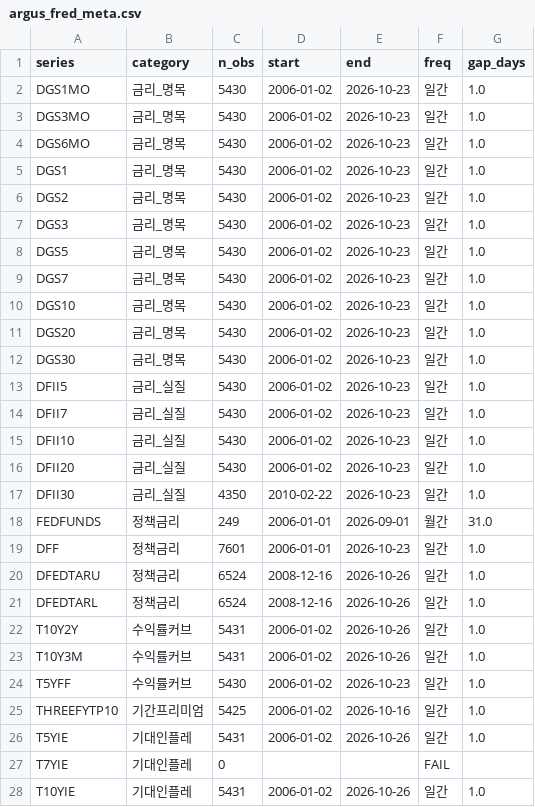
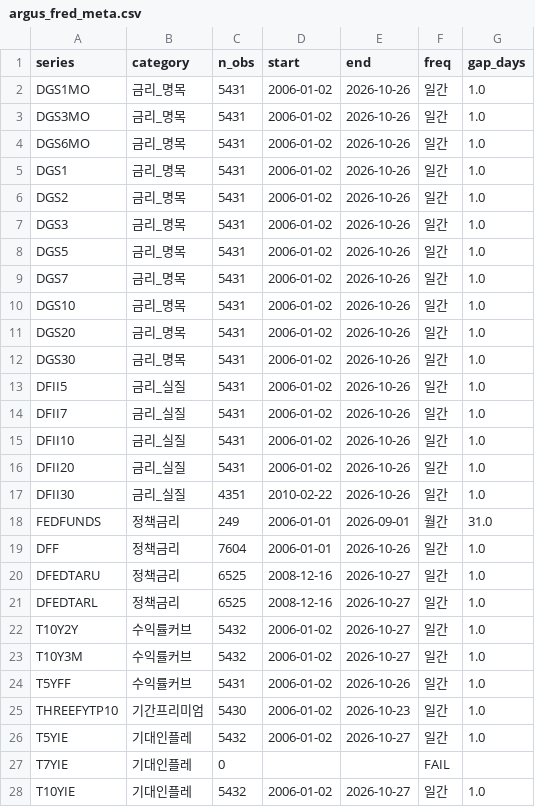
Before and after one commit to daifulee/argus-public-data, a CSV file: argus_fred_meta.csv, drawn as a sheet; only a part is shown; the diff covers the shown part only.

Commit message:
chore(data): FRED broad daily 2026-10-28 [skip ci]

```diff
--- a/argus_fred_meta.csv
+++ b/argus_fred_meta.csv
@@ -1,28 +1,28 @@
 series,category,n_obs,start,end,freq,gap_days
-DGS1MO,금리_명목,5430,2006-01-02,2026-10-23,일간,1.0
-DGS3MO,금리_명목,5430,2006-01-02,2026-10-23,일간,1.0
-DGS6MO,금리_명목,5430,2006-01-02,2026-10-23,일간,1.0
-DGS1,금리_명목,5430,2006-01-02,2026-10-23,일간,1.0
-DGS2,금리_명목,5430,2006-01-02,2026-10-23,일간,1.0
-DGS3,금리_명목,5430,2006-01-02,2026-10-23,일간,1.0
-DGS5,금리_명목,5430,2006-01-02,2026-10-23,일간,1.0
-DGS7,금리_명목,5430,2006-01-02,2026-10-23,일간,1.0
-DGS10,금리_명목,5430,2006-01-02,2026-10-23,일간,1.0
-DGS20,금리_명목,5430,2006-01-02,2026-10-23,일간,1.0
-DGS30,금리_명목,5430,2006-01-02,2026-10-23,일간,1.0
-DFII5,금리_실질,5430,2006-01-02,2026-10-23,일간,1.0
-DFII7,금리_실질,5430,2006-01-02,2026-10-23,일간,1.0
-DFII10,금리_실질,5430,2006-01-02,2026-10-23,일간,1.0
-DFII20,금리_실질,5430,2006-01-02,2026-10-23,일간,1.0
-DFII30,금리_실질,4350,2010-02-22,2026-10-23,일간,1.0
+DGS1MO,금리_명목,5431,2006-01-02,2026-10-26,일간,1.0
+DGS3MO,금리_명목,5431,2006-01-02,2026-10-26,일간,1.0
+DGS6MO,금리_명목,5431,2006-01-02,2026-10-26,일간,1.0
+DGS1,금리_명목,5431,2006-01-02,2026-10-26,일간,1.0
+DGS2,금리_명목,5431,2006-01-02,2026-10-26,일간,1.0
+DGS3,금리_명목,5431,2006-01-02,2026-10-26,일간,1.0
+DGS5,금리_명목,5431,2006-01-02,2026-10-26,일간,1.0
+DGS7,금리_명목,5431,2006-01-02,2026-10-26,일간,1.0
+DGS10,금리_명목,5431,2006-01-02,2026-10-26,일간,1.0
+DGS20,금리_명목,5431,2006-01-02,2026-10-26,일간,1.0
+DGS30,금리_명목,5431,2006-01-02,2026-10-26,일간,1.0
+DFII5,금리_실질,5431,2006-01-02,2026-10-26,일간,1.0
+DFII7,금리_실질,5431,2006-01-02,2026-10-26,일간,1.0
+DFII10,금리_실질,5431,2006-01-02,2026-10-26,일간,1.0
+DFII20,금리_실질,5431,2006-01-02,2026-10-26,일간,1.0
+DFII30,금리_실질,4351,2010-02-22,2026-10-26,일간,1.0
 FEDFUNDS,정책금리,249,2006-01-01,2026-09-01,월간,31.0
-DFF,정책금리,7601,2006-01-01,2026-10-23,일간,1.0
-DFEDTARU,정책금리,6524,2008-12-16,2026-10-26,일간,1.0
-DFEDTARL,정책금리,6524,2008-12-16,2026-10-26,일간,1.0
-T10Y2Y,수익률커브,5431,2006-01-02,2026-10-26,일간,1.0
-T10Y3M,수익률커브,5431,2006-01-02,2026-10-26,일간,1.0
-T5YFF,수익률커브,5430,2006-01-02,2026-10-23,일간,1.0
-THREEFYTP10,기간프리미엄,5425,2006-01-02,2026-10-16,일간,1.0
-T5YIE,기대인플레,5431,2006-01-02,2026-10-26,일간,1.0
+DFF,정책금리,7604,2006-01-01,2026-10-26,일간,1.0
+DFEDTARU,정책금리,6525,2008-12-16,2026-10-27,일간,1.0
+DFEDTARL,정책금리,6525,2008-12-16,2026-10-27,일간,1.0
+T10Y2Y,수익률커브,5432,2006-01-02,2026-10-27,일간,1.0
+T10Y3M,수익률커브,5432,2006-01-02,2026-10-27,일간,1.0
+T5YFF,수익률커브,5431,2006-01-02,2026-10-26,일간,1.0
+THREEFYTP10,기간프리미엄,5430,2006-01-02,2026-10-23,일간,1.0
+T5YIE,기대인플레,5432,2006-01-02,2026-10-27,일간,1.0
 T7YIE,기대인플레,0,,,FAIL,
-T10YIE,기대인플레,5431,2006-01-02,2026-10-26,일간,1.0
+T10YIE,기대인플레,5432,2006-01-02,2026-10-27,일간,1.0
```
Also changed, not shown: 42 edited cells elsewhere in this file, 1 other file.
